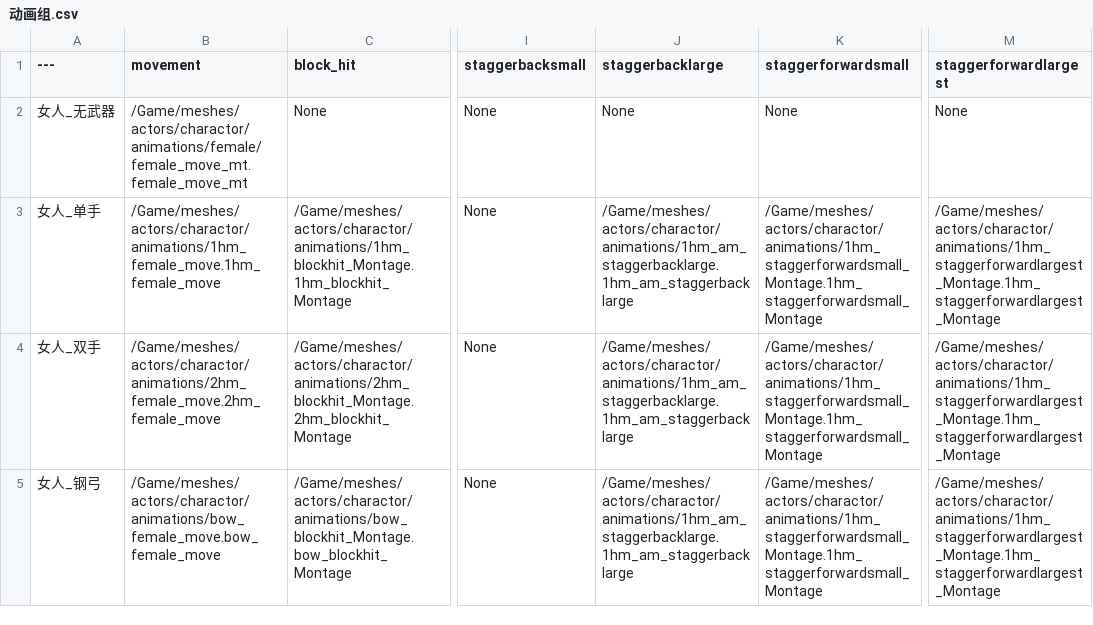
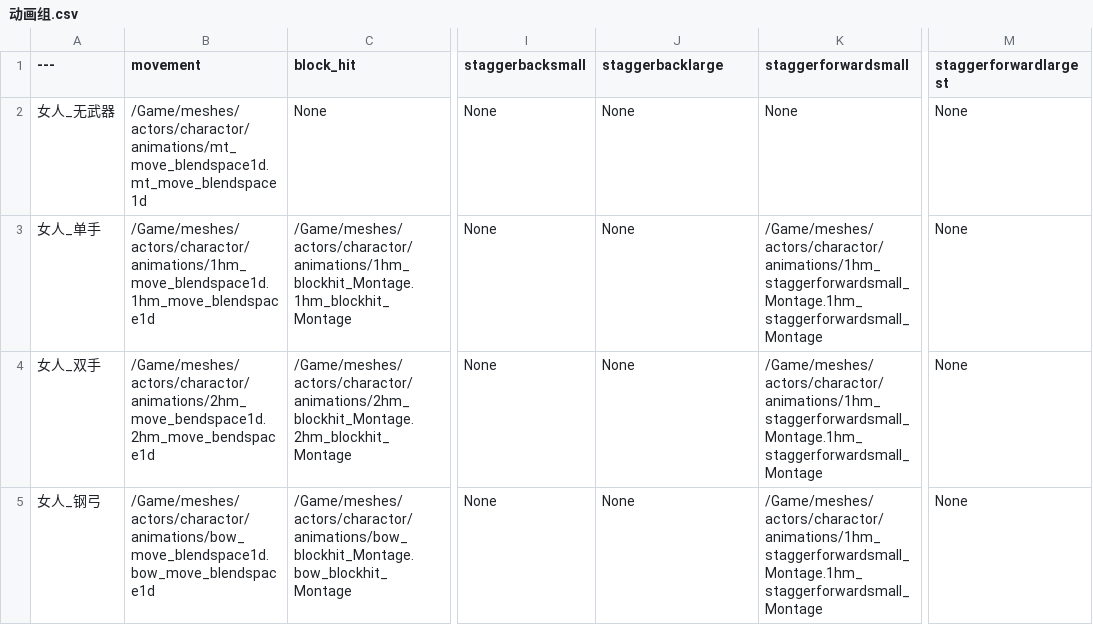
Before and after one commit to xiongfang/project, a CSV file: trunk/client/Content/data/动画组.csv, drawn as a sheet; only a part is shown, gaps mark what is left out; the diff names each change by its address in the sheet, - before the commit and + after, or states it on an @@ line.

```diff
--- a/trunk/client/Content/data/动画组.csv
+++ b/trunk/client/Content/data/动画组.csv
-B2 (movement): /Game/meshes/actors/charactor/animations/female/female_move_mt.female_move_mt
+B2 (movement): /Game/meshes/actors/charactor/animations/mt_move_blendspace1d.mt_move_blendspace1d
-B3 (movement): /Game/meshes/actors/charactor/animations/1hm_female_move.1hm_female_move
+B3 (movement): /Game/meshes/actors/charactor/animations/1hm_move_blendspace1d.1hm_move_blendspace1d
-J3:J5 (staggerbacklarge): /Game/meshes/actors/charactor/animations/1hm_am_staggerbacklarge.1hm_am_staggerbacklarge
+J3:J5 (staggerbacklarge): None
-M3:M5 (staggerforwardlargest): /Game/meshes/actors/charactor/animations/1hm_staggerforwardlargest_Montage.1hm_staggerforwardlargest_Montage
+M3:M5 (staggerforwardlargest): None
-B4 (movement): /Game/meshes/actors/charactor/animations/2hm_female_move.2hm_female_move
+B4 (movement): /Game/meshes/actors/charactor/animations/2hm_move_bendspace1d.2hm_move_bendspace1d
-B5 (movement): /Game/meshes/actors/charactor/animations/bow_female_move.bow_female_move
+B5 (movement): /Game/meshes/actors/charactor/animations/bow_move_blendspace1d.bow_move_blendspace1d
```
Also changed, not shown: trunk/client/Content/data/怪物.csv, trunk/client/Content/data/技能.csv, 7 other files.
